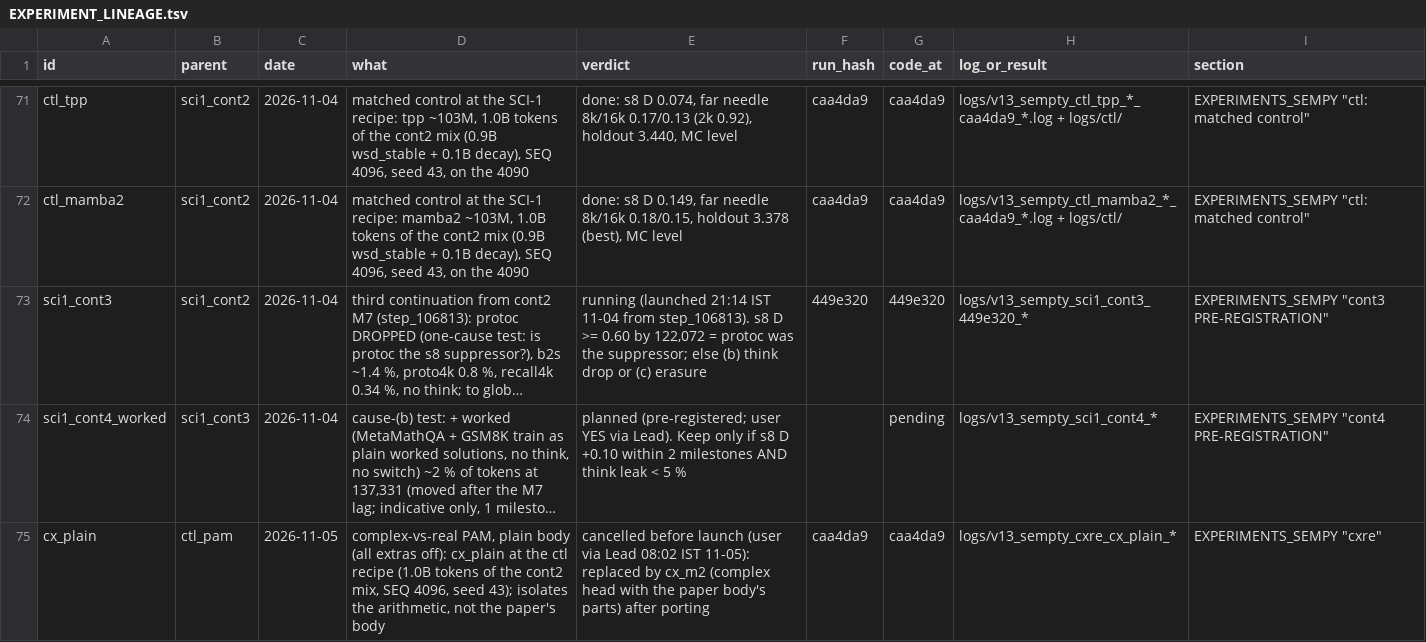
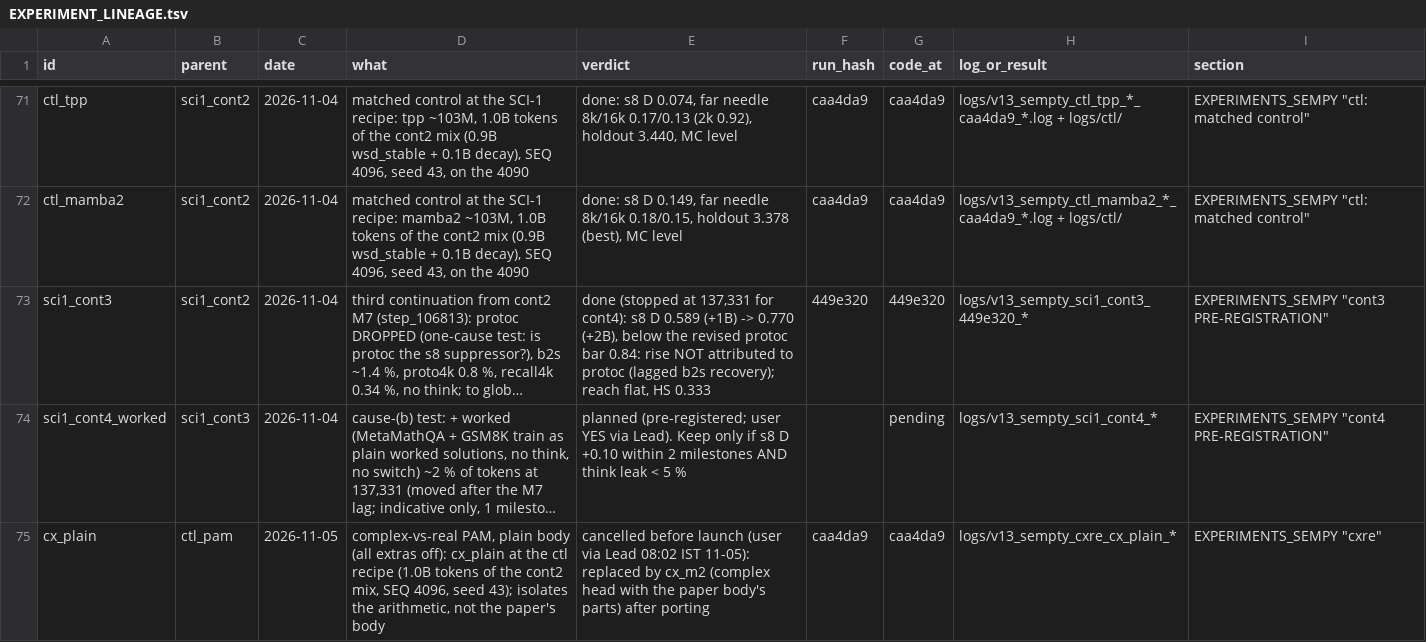
Before and after one commit to gowrav-vishwakarma/qllm2, a TSV file: v13_sempty/EXPERIMENT_LINEAGE.tsv, drawn as a sheet; only a part is shown, gaps mark what is left out; long unchanged cells end in …; the diff names each change by its address in the sheet, - before the commit and + after, or states it on an @@ line.

Commit message:
SCI-1 M9 (9.0B, cont3 +2B): s8 D 0.589 -> 0.770, below the revised protoc bar (0.84): not attributed to protoc (lagged b2s recovery); think leak baseline 0.00 (docs + results)

```diff
--- a/v13_sempty/EXPERIMENT_LINEAGE.tsv
+++ b/v13_sempty/EXPERIMENT_LINEAGE.tsv
-E73 (verdict): running (launched 21:14 IST 11-04 from step_106813). s8 D >= 0.60 by 122,072 = protoc was the suppressor; else (b) think drop or (c) erasure
+E73 (verdict): done (stopped at 137,331 for cont4): s8 D 0.589 (+1B) -> 0.770 (+2B), below the revised protoc bar 0.84: rise NOT attributed to protoc (lagged b2s recovery); reach flat, HS 0.333
```
Also changed, not shown: 12 other files.
